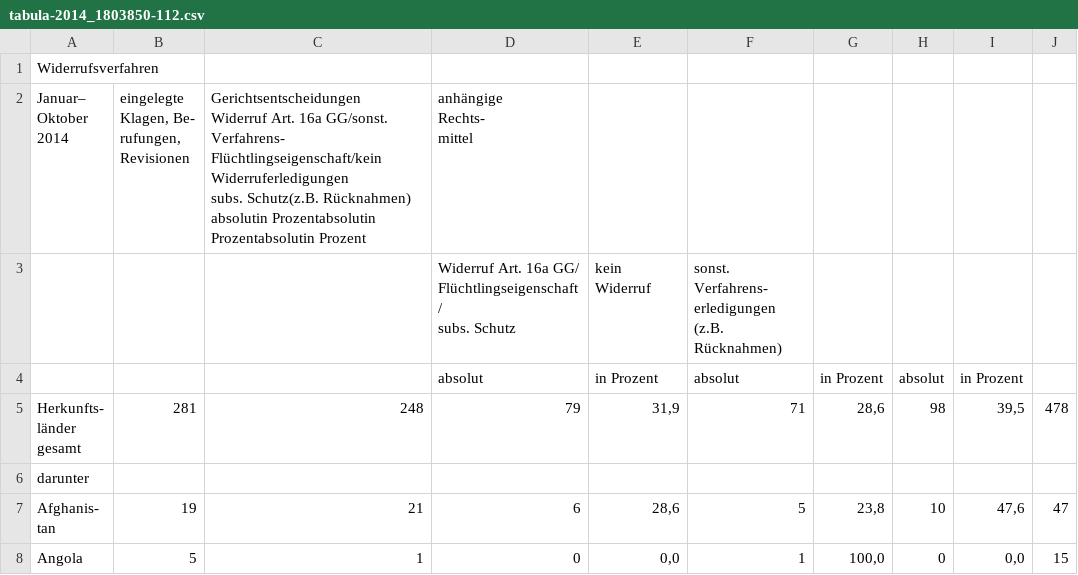
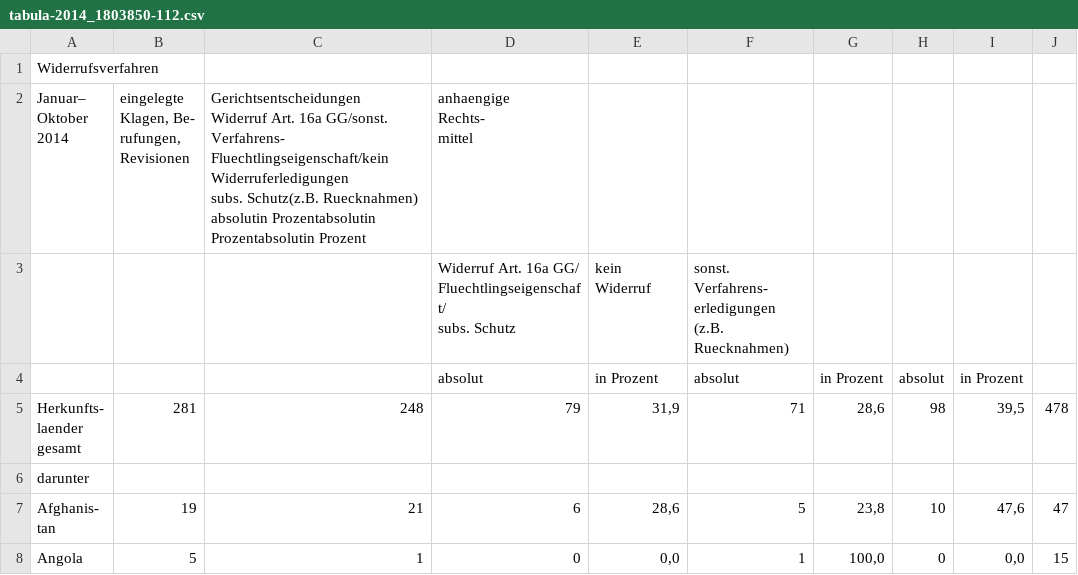
Before and after one commit to muc-fluechtlingsrat/gerichtsentscheide, a CSV file: Gerichtsentscheidungen/tabula-2014_1803850-112.csv, drawn as a sheet; only a part is shown.

```diff
--- a/Gerichtsentscheidungen/tabula-2014_1803850-112.csv
+++ b/Gerichtsentscheidungen/tabula-2014_1803850-112.csv
@@ -1,24 +1,24 @@
 Widerrufsverfahren,,,,,,,,,
-"Januar–
-Oktober
-2014","eingelegte
-Klagen, Be-
-rufungen,
-Revisionen","Gerichtsentscheidungen
-
-Widerruf Art. 16a GG/sonst. Verfahrens-
-Flüchtlingseigenschaft/kein Widerruferledigungen
-subs. Schutz(z.B. Rücknahmen)
-absolutin Prozentabsolutin Prozentabsolutin Prozent","anhängige
-Rechts-
-mittel",,,,,,
-"",,,"Widerruf Art. 16a GG/
-Flüchtlingseigenschaft/
-subs. Schutz",kein Widerruf,"sonst. Verfahrens-
-erledigungen
-(z.B. Rücknahmen)",,,,
+"Januar–
+Oktober
+2014","eingelegte
+Klagen, Be-
+rufungen,
+Revisionen","Gerichtsentscheidungen
+
+Widerruf Art. 16a GG/sonst. Verfahrens-
+Fluechtlingseigenschaft/kein Widerruferledigungen
+subs. Schutz(z.B. Ruecknahmen)
+absolutin Prozentabsolutin Prozentabsolutin Prozent","anhaengige
+Rechts-
+mittel",,,,,,
+"",,,"Widerruf Art. 16a GG/
+Fluechtlingseigenschaft/
+subs. Schutz",kein Widerruf,"sonst. Verfahrens-
+erledigungen
+(z.B. Ruecknahmen)",,,,
 "",,,absolut,in Prozent,absolut,in Prozent,absolut,in Prozent,
-"Herkunfts-
-länder
-gesamt",281,248,79,"31,9",71,"28,6",98,"39,5",478
+"Herkunfts-
+laender
+gesamt",281,248,79,"31,9",71,"28,6",98,"39,5",478
 darunter,,,,,,,,,
```
Also changed, not shown: Gerichtsentscheidungen/header.csv, Gerichtsentscheidungen/tabula-2013_1800705-57.csv, 16 other files.
